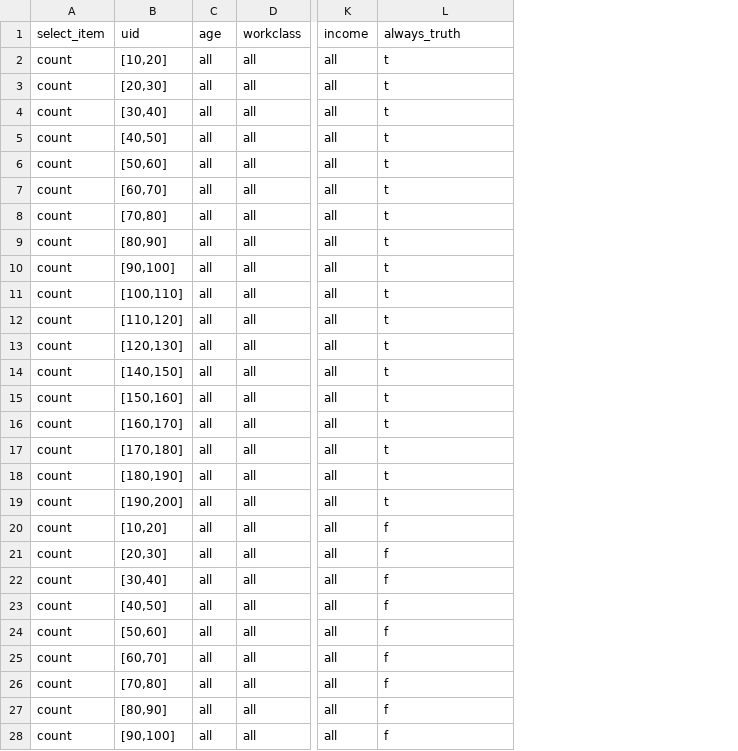
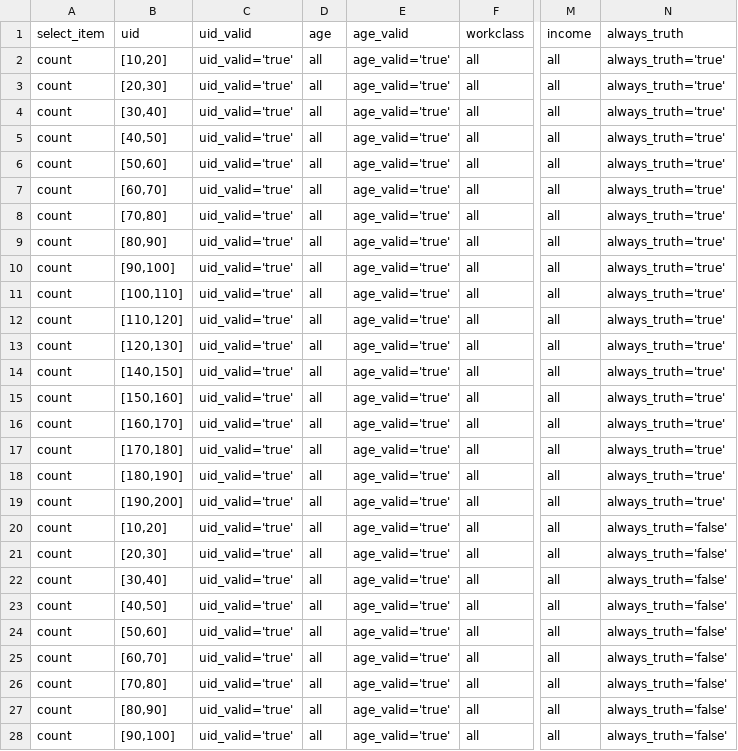
Before and after one commit to sxyuki1997/MCDP, a CSV file: data/sql.csv, drawn as a sheet; only a part is shown, gaps mark what is left out; addresses are those after the commit; the diff covers the shown part only; the diff names each change by its address in the sheet, - before the commit and + after, or states it on an @@ line.

```diff
--- a/data/sql.csv
+++ b/data/sql.csv
+column C (uid_valid), rows 2-28: all uid_valid='true'
+column E (age_valid), rows 2-28: all age_valid='true'
-N2:N19 (always_truth): t
+N2:N19 (always_truth): always_truth='true'
-N20:N28 (always_truth): f
+N20:N28 (always_truth): always_truth='false'
```
Also changed, not shown: 8 added rows and 23 edited cells elsewhere in this file, 1 other file.
